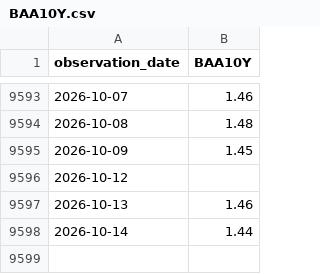
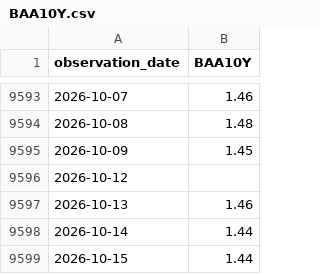
Before and after one commit to seyoungpark12/-, a CSV file: data/raw/BAA10Y.csv, drawn as a sheet; only a part is shown, gaps mark what is left out; the diff names each change by its address in the sheet, - before the commit and + after, or states it on an @@ line.

```diff
--- a/data/raw/BAA10Y.csv
+++ b/data/raw/BAA10Y.csv
+row 9599: 2026-10-15 | 1.44
```
Also changed, not shown: data/raw/SP500.csv, 1 other file.
